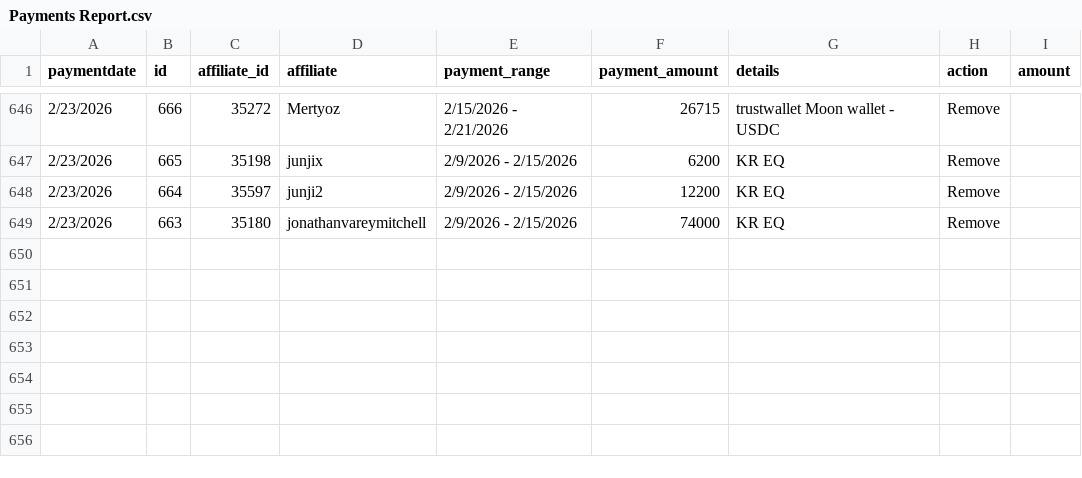
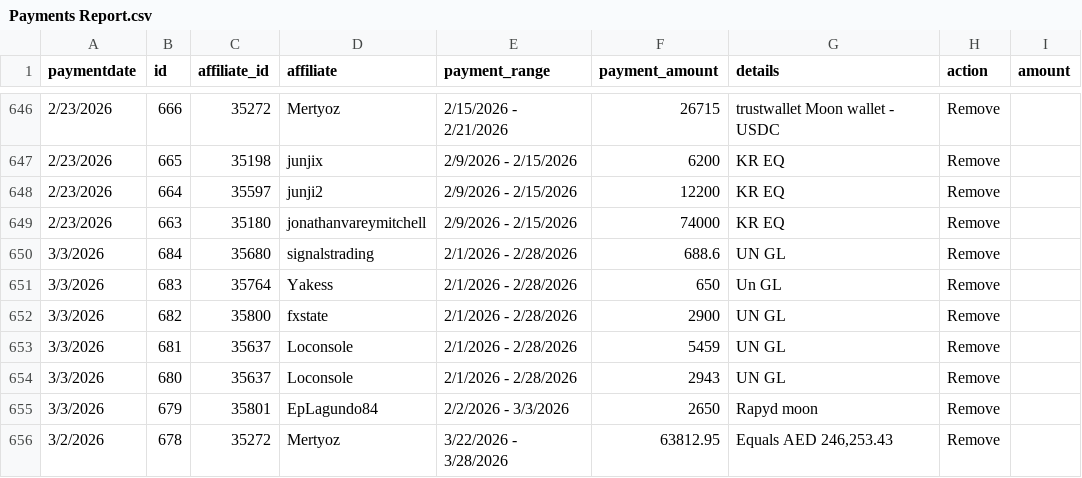
Before and after one commit to TiroLibre3dot0/bullwaves-console, a CSV file: public/Payments Report.csv, drawn as a sheet; only a part is shown, gaps mark what is left out.

Commit message:
Data refresh (media, payments, registrations)

```diff
--- a/public/Payments Report.csv
+++ b/public/Payments Report.csv
@@ -649 +649,8 @@ paymentdate,id,affiliate_id,affiliate,payment_range,payment_amount,details,actio
 2/23/2026,663,35180,jonathanvareymitchell,2/9/2026 - 2/15/2026,74000,KR EQ,Remove,
+3/3/2026,684,35680,signalstrading,2/1/2026 - 2/28/2026,688.6,UN GL,Remove,
+3/3/2026,683,35764,Yakess,2/1/2026 - 2/28/2026,650,Un GL,Remove,
+3/3/2026,682,35800,fxstate,2/1/2026 - 2/28/2026,2900,UN GL,Remove,
+3/3/2026,681,35637,Loconsole,2/1/2026 - 2/28/2026,5459,UN GL,Remove,
+3/3/2026,680,35637,Loconsole,2/1/2026 - 2/28/2026,2943,UN GL,Remove,
+3/3/2026,679,35801,EpLagundo84,2/2/2026 - 3/3/2026,2650,Rapyd moon,Remove,
+3/2/2026,678,35272,Mertyoz,3/22/2026 - 3/28/2026,63812.95,"Equals AED 246,253.43",Remove,
```
Also changed, not shown: 9 other files.
